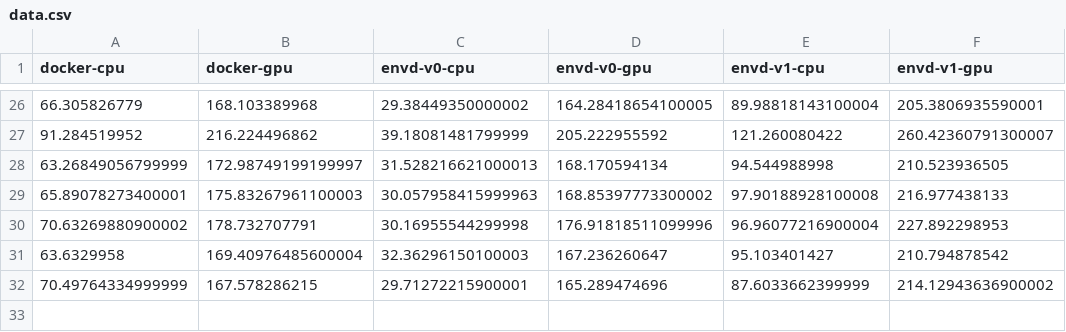
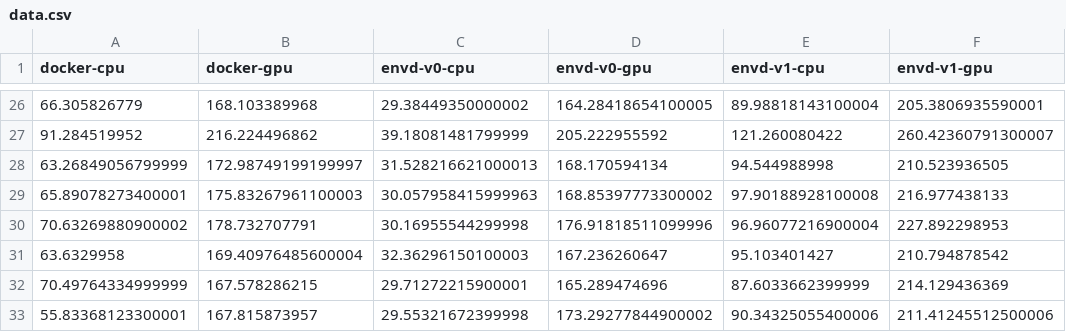
Before and after one commit to tensorchord/envd-nightly, a CSV file: data.csv, drawn as a sheet; only a part is shown, gaps mark what is left out.

Commit message:
CI: update benchmark data and image
Signed-off-by: github-actions-bot <github-actions-bot@users.noreply.github.com>

```diff
--- a/data.csv
+++ b/data.csv
@@ -31,2 +31,3 @@ docker-cpu,docker-gpu,envd-v0-cpu,envd-v0-gpu,envd-v1-cpu,envd-v1-gpu
 63.6329958,169.40976485600004,32.36296150100003,167.236260647,95.103401427,210.794878542
-70.49764334999999,167.578286215,29.71272215900001,165.289474696,87.6033662399999,214.12943636900002
+70.49764334999999,167.578286215,29.71272215900001,165.289474696,87.6033662399999,214.129436369
+55.83368123300001,167.815873957,29.55321672399998,173.29277844900002,90.34325055400006,211.41245512500006
```
Also changed, not shown: 1 other file.
